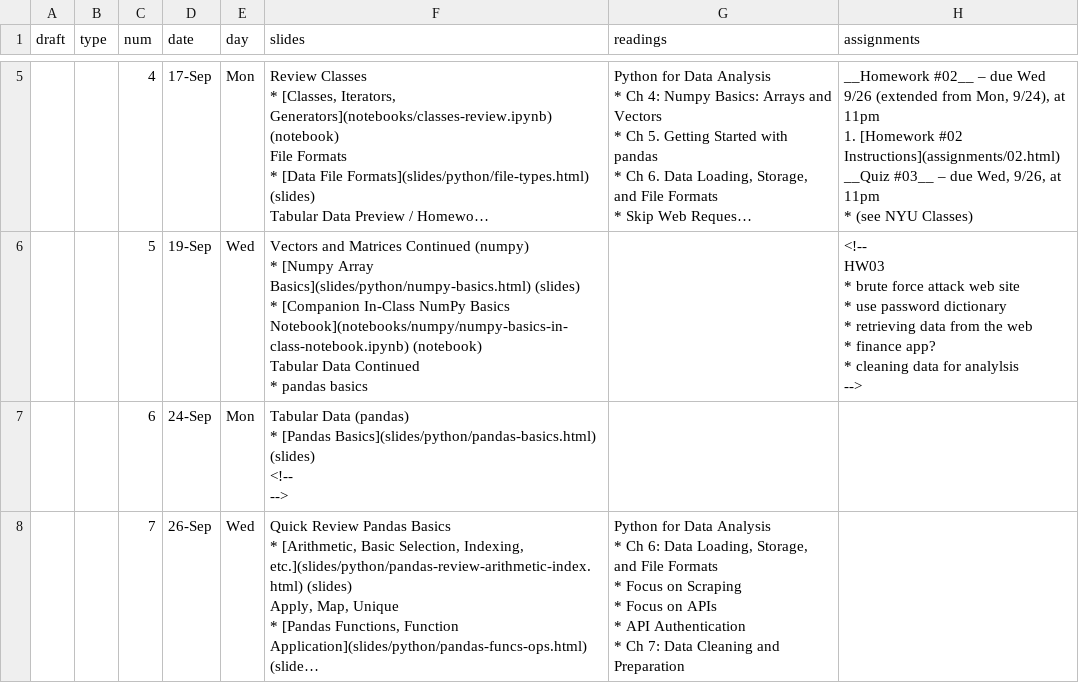
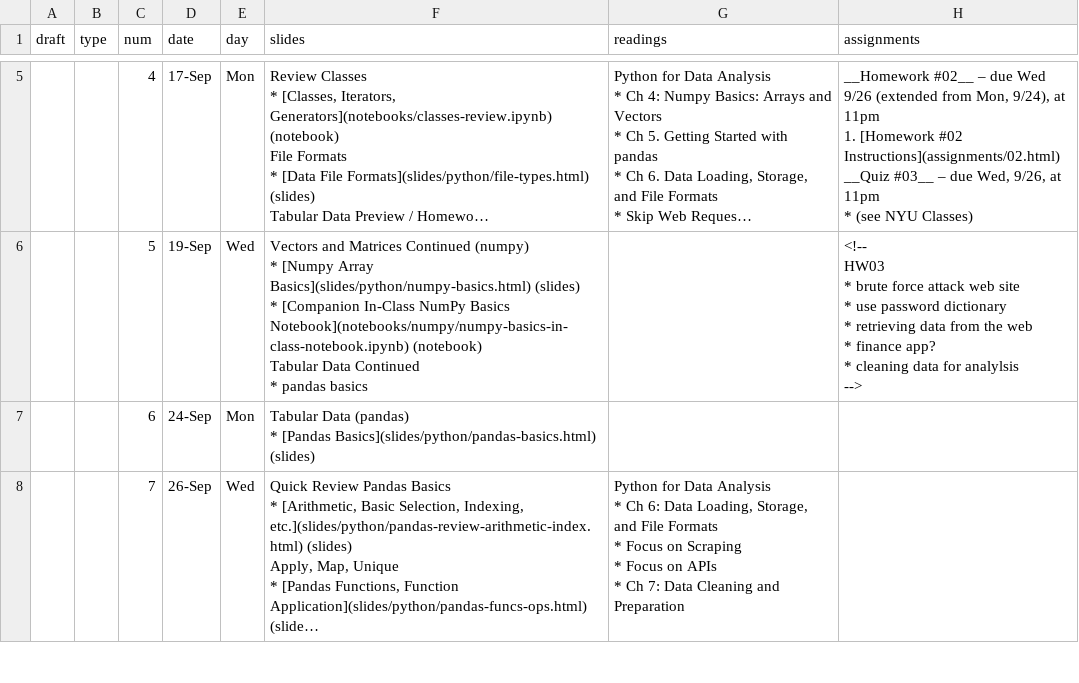
Before and after one commit to foureyes/backup-csci-ua.0480-fall2019-003, a CSV file: _data/schedule.csv, drawn as a sheet; only a part is shown, gaps mark what is left out; long unchanged cells end in …; ↵ is a line break in a cell; the diff covers the shown part only; the diff names each change by its address in the sheet, - before the commit and + after, or states it on an @@ line.

```diff
--- a/_data/schedule.csv
+++ b/_data/schedule.csv
-F7 (slides): …Basics](slides/python/pandas-basics.html) (slides) ↵ <!-- ↵ -->
+F7 (slides): …Basics](slides/python/pandas-basics.html) (slides)
-G8 (readings): …APIs ↵ * API Authentication ↵ * Ch 7:…
+G8 (readings): …APIs ↵ * Ch 7:…
```
Also changed, not shown: 5 edited cells elsewhere in this file, 12 other files.
